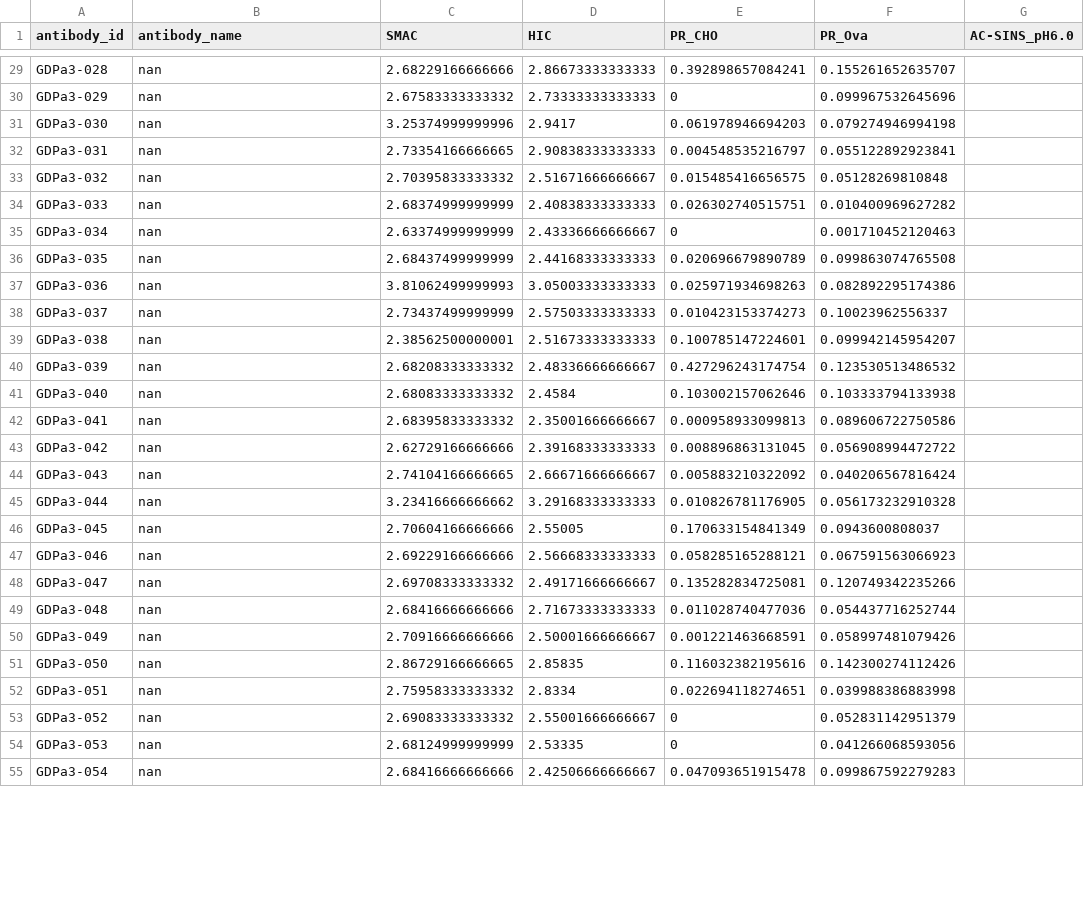
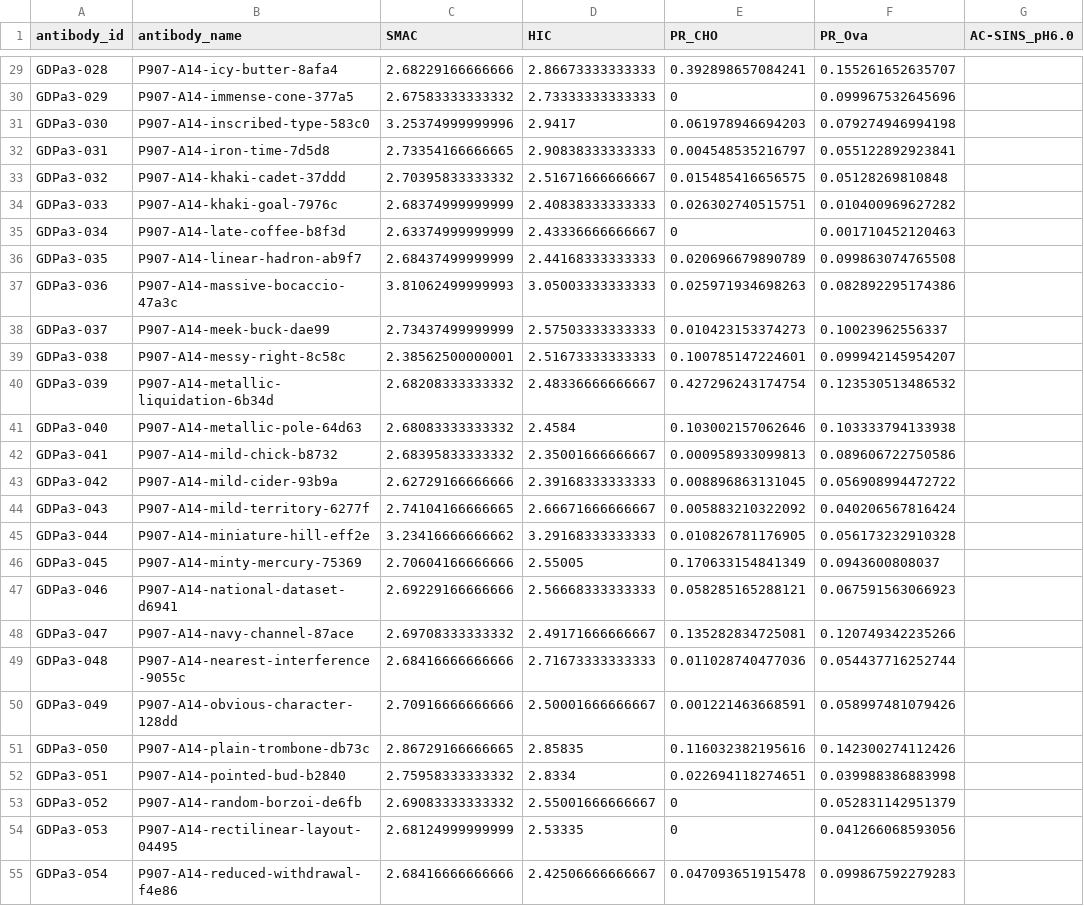
Before and after one commit to edupacheco54/mads_capstone_mAb_machine, a CSV file: data/test_data/cleaned_holdout_data_with_aho.csv, drawn as a sheet; only a part is shown, gaps mark what is left out; the diff covers the shown part only; the diff names each change by its address in the sheet, - before the commit and + after, or states it on an @@ line.

```diff
--- a/data/test_data/cleaned_holdout_data_with_aho.csv
+++ b/data/test_data/cleaned_holdout_data_with_aho.csv
-B29 (antibody_name): nan
+B29 (antibody_name): P907-A14-icy-butter-8afa4
-B30 (antibody_name): nan
+B30 (antibody_name): P907-A14-immense-cone-377a5
-B31 (antibody_name): nan
+B31 (antibody_name): P907-A14-inscribed-type-583c0
-B32 (antibody_name): nan
+B32 (antibody_name): P907-A14-iron-time-7d5d8
-B33 (antibody_name): nan
+B33 (antibody_name): P907-A14-khaki-cadet-37ddd
-B34 (antibody_name): nan
+B34 (antibody_name): P907-A14-khaki-goal-7976c
-B35 (antibody_name): nan
+B35 (antibody_name): P907-A14-late-coffee-b8f3d
-B36 (antibody_name): nan
+B36 (antibody_name): P907-A14-linear-hadron-ab9f7
-B37 (antibody_name): nan
+B37 (antibody_name): P907-A14-massive-bocaccio-47a3c
-B38 (antibody_name): nan
+B38 (antibody_name): P907-A14-meek-buck-dae99
-B39 (antibody_name): nan
+B39 (antibody_name): P907-A14-messy-right-8c58c
-B40 (antibody_name): nan
+B40 (antibody_name): P907-A14-metallic-liquidation-6b34d
-B41 (antibody_name): nan
+B41 (antibody_name): P907-A14-metallic-pole-64d63
-B42 (antibody_name): nan
+B42 (antibody_name): P907-A14-mild-chick-b8732
-B43 (antibody_name): nan
+B43 (antibody_name): P907-A14-mild-cider-93b9a
-B44 (antibody_name): nan
+B44 (antibody_name): P907-A14-mild-territory-6277f
-B45 (antibody_name): nan
+B45 (antibody_name): P907-A14-miniature-hill-eff2e
-B46 (antibody_name): nan
+B46 (antibody_name): P907-A14-minty-mercury-75369
-B47 (antibody_name): nan
+B47 (antibody_name): P907-A14-national-dataset-d6941
-B48 (antibody_name): nan
+B48 (antibody_name): P907-A14-navy-channel-87ace
-B49 (antibody_name): nan
+B49 (antibody_name): P907-A14-nearest-interference-9055c
-B50 (antibody_name): nan
+B50 (antibody_name): P907-A14-obvious-character-128dd
-B51 (antibody_name): nan
+B51 (antibody_name): P907-A14-plain-trombone-db73c
-B52 (antibody_name): nan
+B52 (antibody_name): P907-A14-pointed-bud-b2840
-B53 (antibody_name): nan
+B53 (antibody_name): P907-A14-random-borzoi-de6fb
-B54 (antibody_name): nan
+B54 (antibody_name): P907-A14-rectilinear-layout-04495
-B55 (antibody_name): nan
+B55 (antibody_name): P907-A14-reduced-withdrawal-f4e86
```
Also changed, not shown: 53 edited cells elsewhere in this file, 32 other files.
